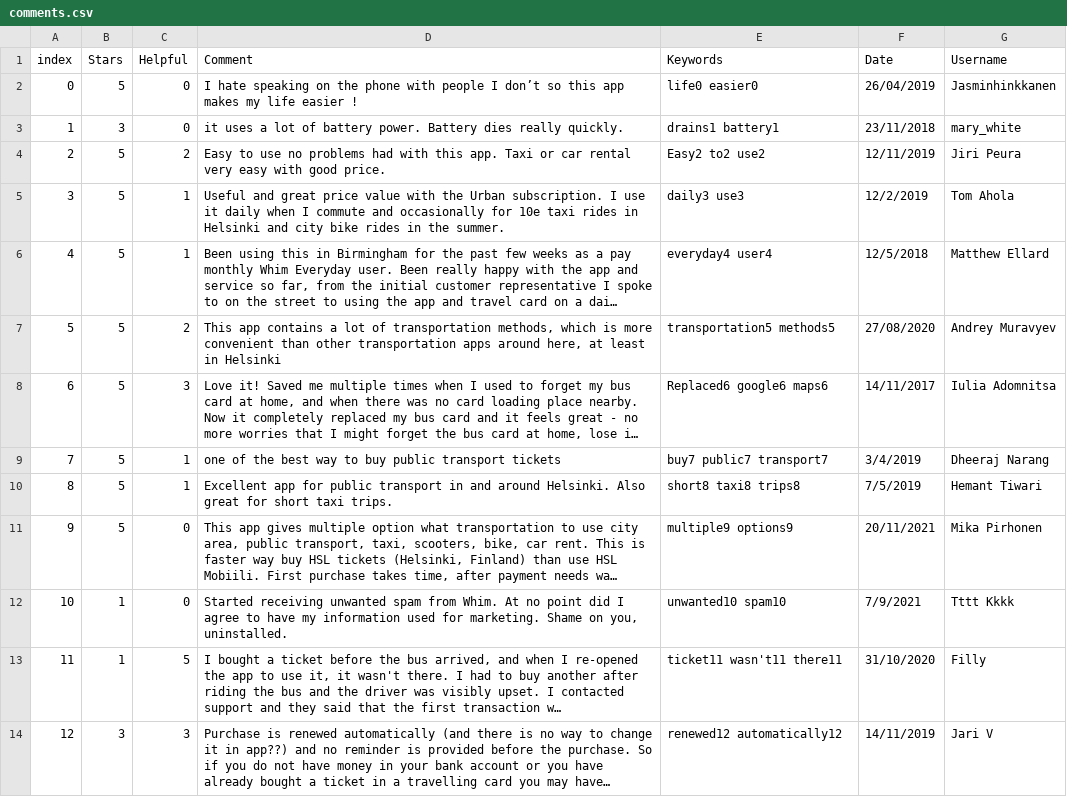
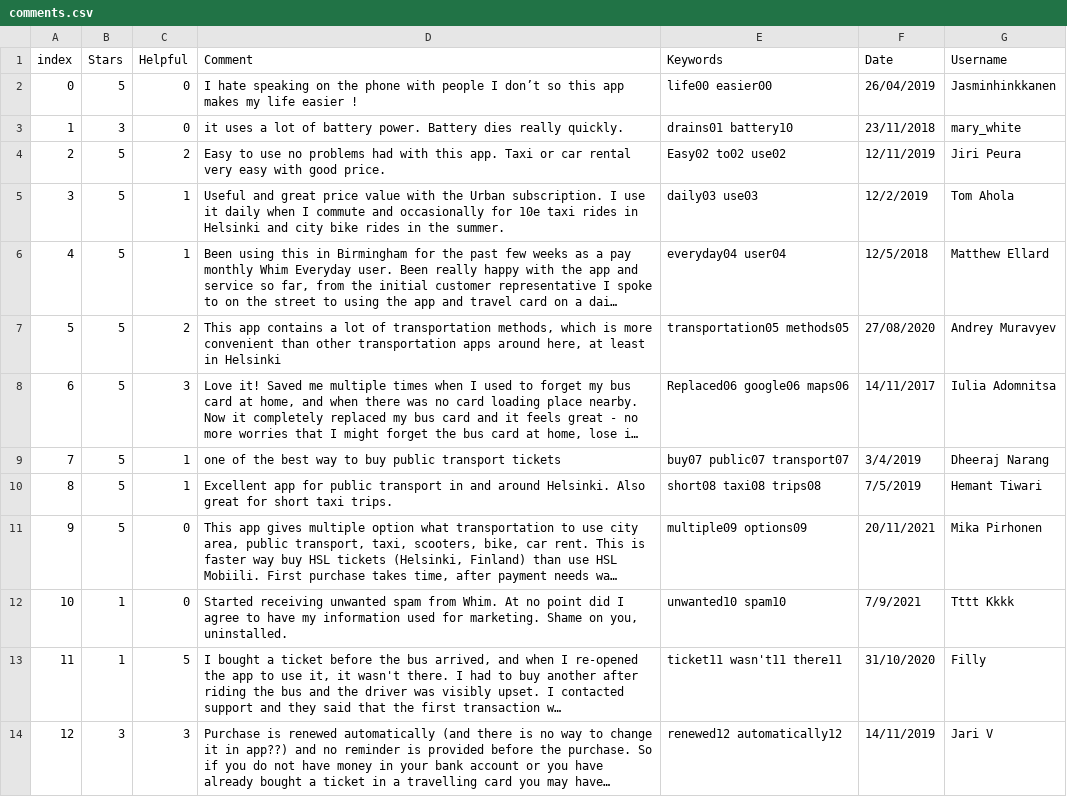
Before and after one commit to chrvt/VEGA_gh, a CSV file: projects/CC_user_comments/comments.csv, drawn as a sheet; only a part is shown; long unchanged cells end in …; the diff names each change by its address in the sheet, - before the commit and + after, or states it on an @@ line.

Commit message:
numbers keywords

```diff
--- a/projects/CC_user_comments/comments.csv
+++ b/projects/CC_user_comments/comments.csv
-E2 (Keywords): life0 easier0
+E2 (Keywords): life00 easier00
-E3 (Keywords): drains1 battery1
+E3 (Keywords): drains01 battery10
-E4 (Keywords): Easy2 to2 use2
+E4 (Keywords): Easy02 to02 use02
-E5 (Keywords): daily3 use3
+E5 (Keywords): daily03 use03
-E6 (Keywords): everyday4 user4
+E6 (Keywords): everyday04 user04
-E7 (Keywords): transportation5 methods5
+E7 (Keywords): transportation05 methods05
-E8 (Keywords): Replaced6 google6 maps6
+E8 (Keywords): Replaced06 google06 maps06
-E9 (Keywords): buy7 public7 transport7
+E9 (Keywords): buy07 public07 transport07
-E10 (Keywords): short8 taxi8 trips8
+E10 (Keywords): short08 taxi08 trips08
-E11 (Keywords): multiple9 options9
+E11 (Keywords): multiple09 options09
```
